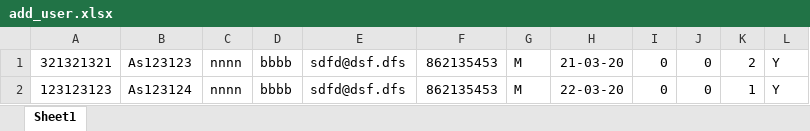
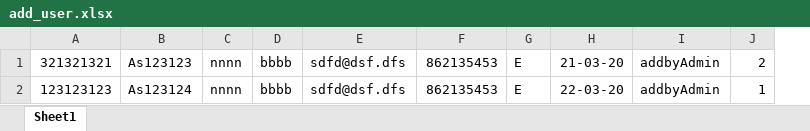
Before and after one commit to nopparat231/learning07, an Excel workbook: db/add_user.xlsx, sheet Sheet1, drawn as a sheet; values as stored, in another font and other column widths than the file's, no borders; charts and pictures not drawn; removed rows and columns are numbered as before the commit, all else as after; the diff names each change by its address in the sheet, - before the commit and + after, or states it on an @@ line.

Commit message:
up user f Excel

```diff
--- a/db/add_user.xlsx (sheet Sheet1)
+++ b/db/add_user.xlsx (sheet Sheet1)
-column G, rows 1-2: M | M
+column G, rows 1-2: E | E
-column I, rows 1-2: 0 | 0
-column J, rows 1-2: 0 | 0
+column I, rows 1-2: addbyAdmin | addbyAdmin
-column L, rows 1-2: Y | Y
```
Also changed, not shown: charts or pictures, 21 other files.
